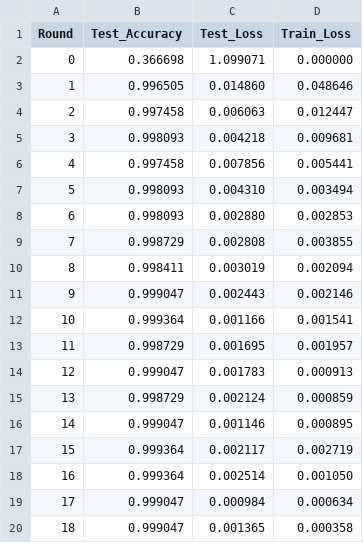
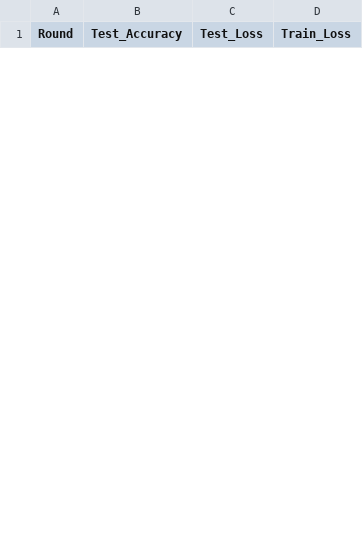
Before and after one commit to Nidszxh/QFedX, a CSV file: artifacts/metrics.csv, drawn as a sheet; only a part is shown; removed rows and columns are numbered as before the commit, all else as after; the diff covers the shown part only; the diff names each change by its address in the sheet, - before the commit and + after, or states it on an @@ line.

```diff
--- a/artifacts/metrics.csv
+++ b/artifacts/metrics.csv
-row 2: 0 | 0.366698 | 1.099071 | 0.000000
-row 3: 1 | 0.996505 | 0.014860 | 0.048646
-row 4: 2 | 0.997458 | 0.006063 | 0.012447
-row 5: 3 | 0.998093 | 0.004218 | 0.009681
-row 6: 4 | 0.997458 | 0.007856 | 0.005441
-row 7: 5 | 0.998093 | 0.004310 | 0.003494
-row 8: 6 | 0.998093 | 0.002880 | 0.002853
-row 9: 7 | 0.998729 | 0.002808 | 0.003855
-row 10: 8 | 0.998411 | 0.003019 | 0.002094
-row 11: 9 | 0.999047 | 0.002443 | 0.002146
-row 12: 10 | 0.999364 | 0.001166 | 0.001541
-row 13: 11 | 0.998729 | 0.001695 | 0.001957
-row 14: 12 | 0.999047 | 0.001783 | 0.000913
-row 15: 13 | 0.998729 | 0.002124 | 0.000859
-row 16: 14 | 0.999047 | 0.001146 | 0.000895
-row 17: 15 | 0.999364 | 0.002117 | 0.002719
-row 18: 16 | 0.999364 | 0.002514 | 0.001050
-row 19: 17 | 0.999047 | 0.000984 | 0.000634
-row 20: 18 | 0.999047 | 0.001365 | 0.000358
```
Also changed, not shown: 16 added rows and 12 removed rows elsewhere in this file, results/cfl/summary_metrics.csv, 24 other files.
